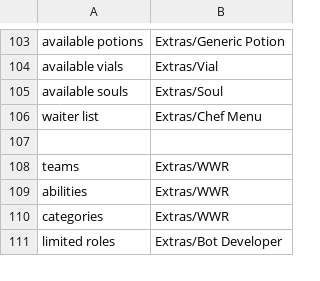
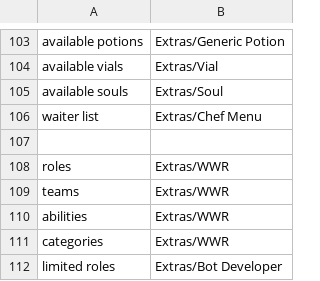
Before and after one commit to WerewolvesRevamped/Werewolves-Icons, a CSV file: replacements.csv, drawn as a sheet; only a part is shown, gaps mark what is left out; the diff names each change by its address in the sheet, - before the commit and + after, or states it on an @@ line.

Commit message:
Update replacements.csv

```diff
--- a/replacements.csv
+++ b/replacements.csv
+row 108: roles | Extras/WWR
```
